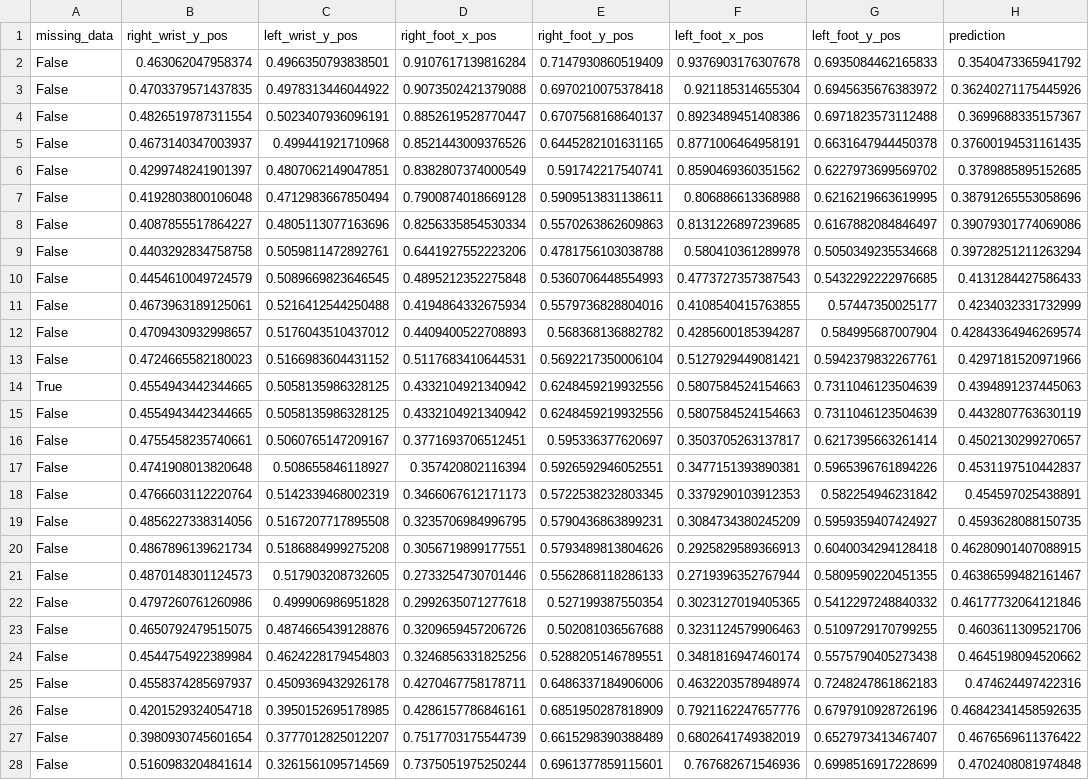
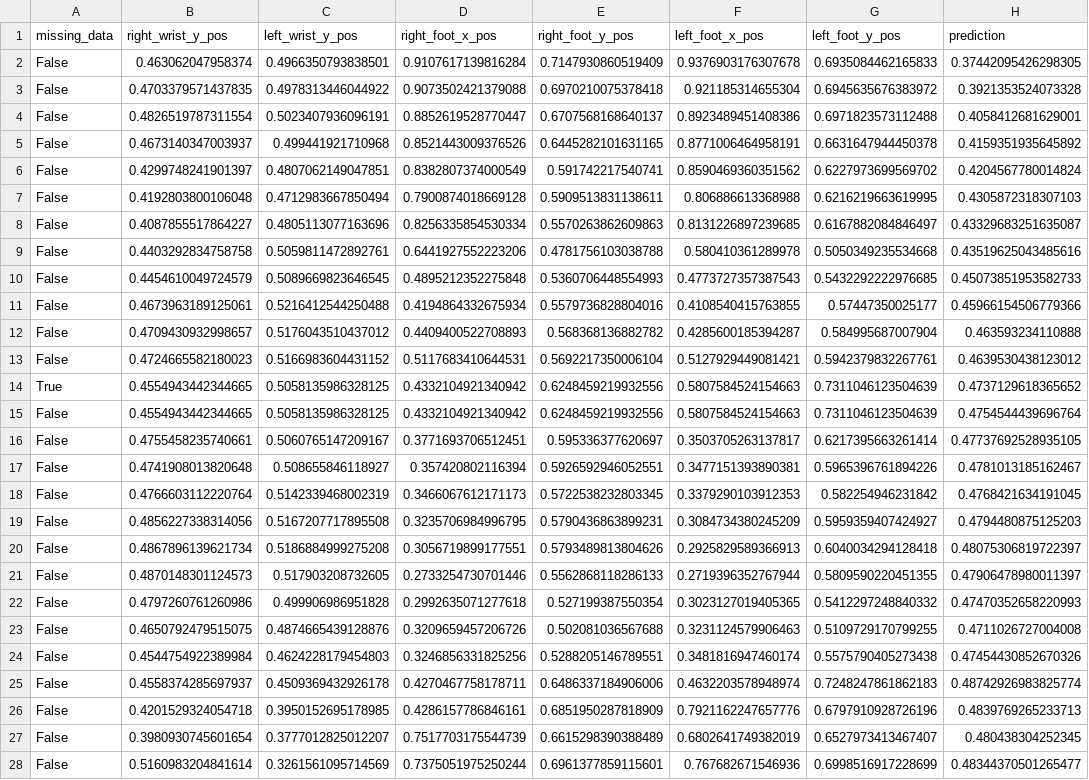
Before and after one commit to finkbefl/circles-with-cv_prototype, a CSV file: data/modeling/timing-support/data_test_17.csv, drawn as a sheet; only a part is shown; the diff covers the shown part only; the diff names each change by its address in the sheet, - before the commit and + after, or states it on an @@ line.

```diff
--- a/data/modeling/timing-support/data_test_17.csv
+++ b/data/modeling/timing-support/data_test_17.csv
-H2 (prediction): 0.3540473365941792
+H2 (prediction): 0.37442095426298305
-H3 (prediction): 0.36240271175445926
+H3 (prediction): 0.3921353524073328
-H4 (prediction): 0.3699688335157367
+H4 (prediction): 0.4058412681629001
-H5 (prediction): 0.37600194531161435
+H5 (prediction): 0.4159351935645892
-H6 (prediction): 0.3789885895152685
+H6 (prediction): 0.4204567780014824
-H7 (prediction): 0.38791265553058696
+H7 (prediction): 0.4305872318307103
-H8 (prediction): 0.39079301774069086
+H8 (prediction): 0.43329683251635087
-H9 (prediction): 0.39728251211263294
+H9 (prediction): 0.43519625043485616
-H10 (prediction): 0.4131284427586433
+H10 (prediction): 0.45073851953582733
-H11 (prediction): 0.4234032331732999
+H11 (prediction): 0.45966154506779366
-H12 (prediction): 0.42843364946269574
+H12 (prediction): 0.463593234110888
-H13 (prediction): 0.4297181520971966
+H13 (prediction): 0.4639530438123012
-H14 (prediction): 0.4394891237445063
+H14 (prediction): 0.4737129618365652
-H15 (prediction): 0.4432807763630119
+H15 (prediction): 0.4754544439696764
-H16 (prediction): 0.4502130299270657
+H16 (prediction): 0.47737692528935105
-H17 (prediction): 0.4531197510442837
+H17 (prediction): 0.4781013185162467
-H18 (prediction): 0.454597025438891
+H18 (prediction): 0.4768421634191045
-H19 (prediction): 0.4593628088150735
+H19 (prediction): 0.4794480875125203
-H20 (prediction): 0.46280901407088915
+H20 (prediction): 0.48075306819722397
-H21 (prediction): 0.46386599482161467
+H21 (prediction): 0.47906478980011397
-H22 (prediction): 0.46177732064121846
+H22 (prediction): 0.47470352658220993
-H23 (prediction): 0.4603611309521706
+H23 (prediction): 0.4711026727004008
-H24 (prediction): 0.4645198094520662
+H24 (prediction): 0.47454430852670326
-H25 (prediction): 0.474624497422316
+H25 (prediction): 0.48742926983825774
-H26 (prediction): 0.46842341458592635
+H26 (prediction): 0.4839769265233713
-H27 (prediction): 0.4676569611376422
+H27 (prediction): 0.480438304252345
-H28 (prediction): 0.4702408081974848
+H28 (prediction): 0.48344370501265477
```
Also changed, not shown: 62 edited cells elsewhere in this file, data/modeling/timing-support/data_test.csv, data/modeling/timing-support/data_test_2.csv, 11 other files.
